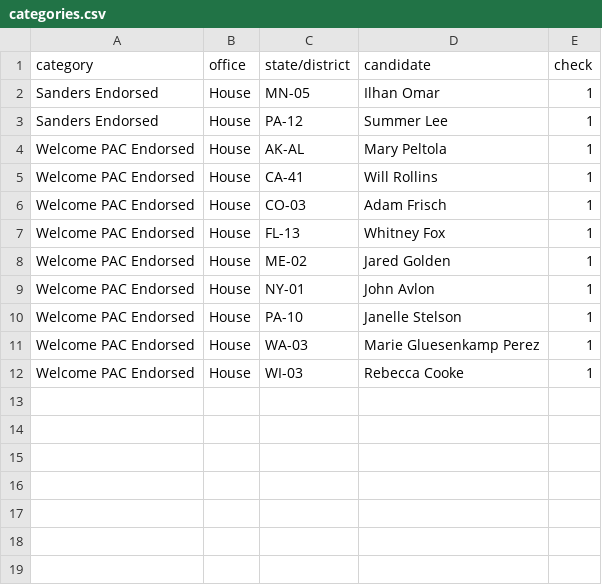
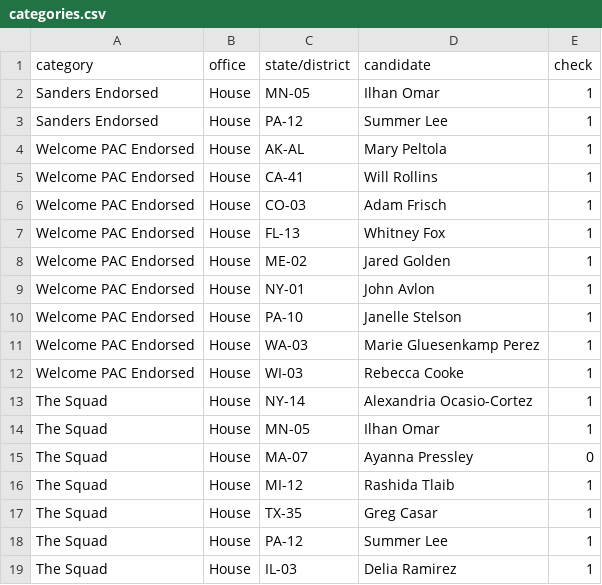
Before and after one commit to overperformance2026/over-performance-2026, a CSV file: data/2024/categories.csv, drawn as a sheet.

Commit message:
feat(revamp, stage 1): pure core for one code path - Sheet parser, per-race vote merge, re-read timer
- sheet.js: one parser for the published Sheet and the committed copy; explicit known columns, extra
  ones ignored, required column missing = sheet failed; per-row problems, never a crash; categories
  with the check rule; backup_* cells; fetchSheetText (5 s timeout, rejects HTML / non-200)
- merge.js: mergeVotes (highest Dem+Rep total wins, tie Politico > Sheet > committed, D/R/% always
  from the winner) and buildRows (races + three vote layers -> compute.js rows)
- refresher.js: 5-minute Sheet re-read, paused while hidden, last good data kept on failure
- poller.js: once mode (2024 page); status.js: status line text, stale check, data-dir guard
- compute.js: race.problem from the Sheet wins
- data/<year>/sheet.csv + categories.csv refreshed from the published Sheets (pub URLs)
- tests: 63 across the new modules, incl. the committed 2026 copy -> the same 481 races as before
  and the 2024 copy -> 438
Not wired into app.js yet (stage 2).

```diff
--- a/data/2024/categories.csv
+++ b/data/2024/categories.csv
@@ -12 +12,8 @@ Welcome PAC Endorsed,House,WA-03,Marie Gluesenkamp Perez,1
 Welcome PAC Endorsed,House,WI-03,Rebecca Cooke,1
+The Squad,House,NY-14,Alexandria Ocasio-Cortez,1
+The Squad,House,MN-05,Ilhan Omar,1
+The Squad,House,MA-07,Ayanna Pressley,0
+The Squad,House,MI-12,Rashida Tlaib,1
+The Squad,House,TX-35,Greg Casar,1
+The Squad,House,PA-12,Summer Lee,1
+The Squad,House,IL-03,Delia Ramirez,1
```
Also changed, not shown: data/2026/categories.csv, data/2026/sheet.csv, 12 other files.
